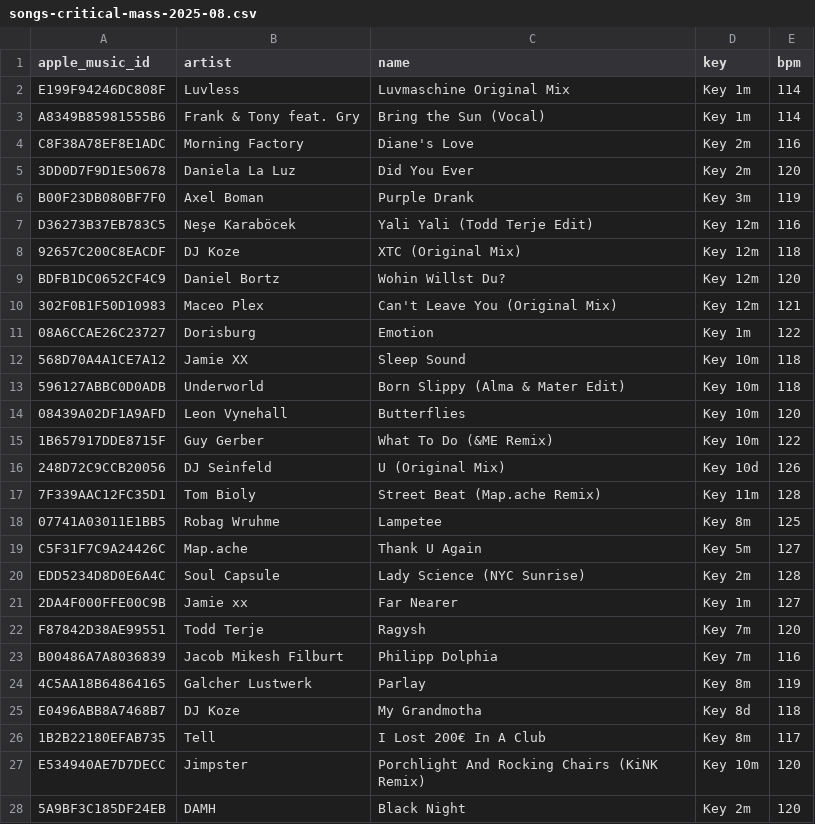
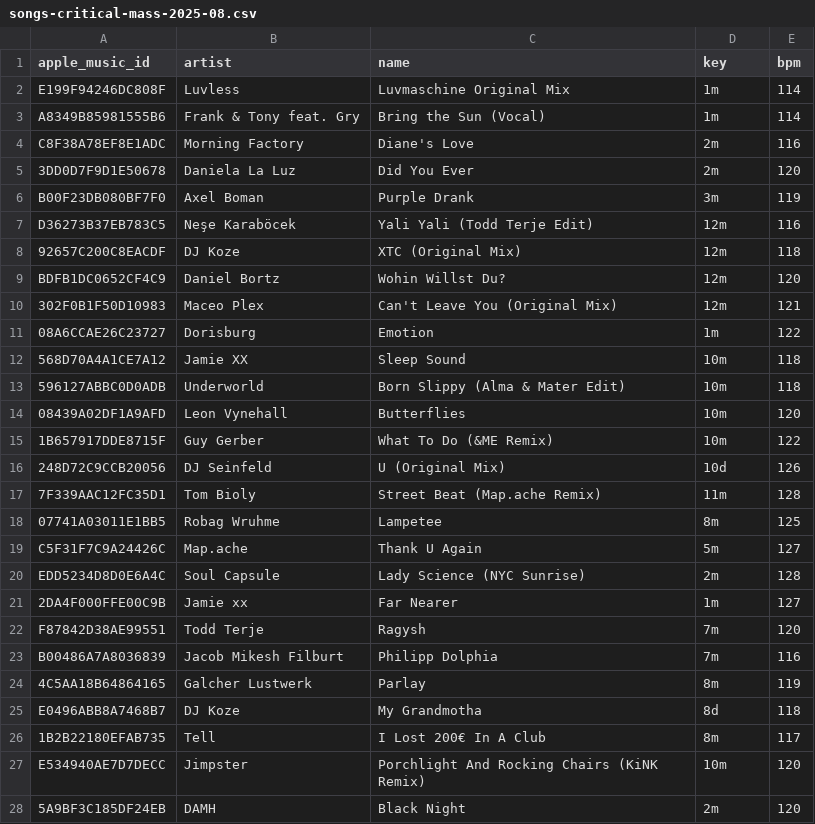
Before and after one commit to ArloL/music-stuff, a CSV file: data/songs-critical-mass-2025-08.csv, drawn as a sheet; only a part is shown; the diff covers the shown part only.

```diff
--- a/data/songs-critical-mass-2025-08.csv
+++ b/data/songs-critical-mass-2025-08.csv
@@ -1,28 +1,28 @@
 apple_music_id,artist,name,key,bpm
-E199F94246DC808F,Luvless,Luvmaschine Original Mix,Key 1m,114
-A8349B85981555B6,Frank & Tony feat. Gry,Bring the Sun (Vocal),Key 1m,114
-C8F38A78EF8E1ADC,Morning Factory,Diane's Love,Key 2m,116
-3DD0D7F9D1E50678,Daniela La Luz,Did You Ever,Key 2m,120
-B00F23DB080BF7F0,Axel Boman,Purple Drank,Key 3m,119
-D36273B37EB783C5,Neşe Karaböcek,Yali Yali (Todd Terje Edit),Key 12m,116
-92657C200C8EACDF,DJ Koze,XTC (Original Mix),Key 12m,118
-BDFB1DC0652CF4C9,Daniel Bortz,Wohin Willst Du?,Key 12m,120
-302F0B1F50D10983,Maceo Plex,Can't Leave You (Original Mix),Key 12m,121
-08A6CCAE26C23727,Dorisburg,Emotion,Key 1m,122
-568D70A4A1CE7A12,Jamie XX,Sleep Sound,Key 10m,118
-596127ABBC0D0ADB,Underworld,Born Slippy (Alma & Mater Edit),Key 10m,118
-08439A02DF1A9AFD,Leon Vynehall,Butterflies,Key 10m,120
-1B657917DDE8715F,Guy Gerber,What To Do (&ME Remix),Key 10m,122
-248D72C9CCB20056,DJ Seinfeld,U (Original Mix),Key 10d,126
-7F339AAC12FC35D1,Tom Bioly,Street Beat (Map.ache Remix),Key 11m,128
-07741A03011E1BB5,Robag Wruhme,Lampetee,Key 8m,125
-C5F31F7C9A24426C,Map.ache,Thank U Again,Key 5m,127
-EDD5234D8D0E6A4C,Soul Capsule,Lady Science (NYC Sunrise),Key 2m,128
-2DA4F000FFE00C9B,Jamie xx,Far Nearer,Key 1m,127
-F87842D38AE99551,Todd Terje,Ragysh,Key 7m,120
-B00486A7A8036839,Jacob Mikesh Filburt,Philipp Dolphia,Key 7m,116
-4C5AA18B64864165,Galcher Lustwerk,Parlay,Key 8m,119
-E0496ABB8A7468B7,DJ Koze,My Grandmotha,Key 8d,118
-1B2B22180EFAB735,Tell,I Lost 200€ In A Club,Key 8m,117
-E534940AE7D7DECC,Jimpster,Porchlight And Rocking Chairs (KiNK Remix),Key 10m,120
-5A9BF3C185DF24EB,DAMH,Black Night,Key 2m,120
+E199F94246DC808F,Luvless,Luvmaschine Original Mix,1m,114
+A8349B85981555B6,Frank & Tony feat. Gry,Bring the Sun (Vocal),1m,114
+C8F38A78EF8E1ADC,Morning Factory,Diane's Love,2m,116
+3DD0D7F9D1E50678,Daniela La Luz,Did You Ever,2m,120
+B00F23DB080BF7F0,Axel Boman,Purple Drank,3m,119
+D36273B37EB783C5,Neşe Karaböcek,Yali Yali (Todd Terje Edit),12m,116
+92657C200C8EACDF,DJ Koze,XTC (Original Mix),12m,118
+BDFB1DC0652CF4C9,Daniel Bortz,Wohin Willst Du?,12m,120
+302F0B1F50D10983,Maceo Plex,Can't Leave You (Original Mix),12m,121
+08A6CCAE26C23727,Dorisburg,Emotion,1m,122
+568D70A4A1CE7A12,Jamie XX,Sleep Sound,10m,118
+596127ABBC0D0ADB,Underworld,Born Slippy (Alma & Mater Edit),10m,118
+08439A02DF1A9AFD,Leon Vynehall,Butterflies,10m,120
+1B657917DDE8715F,Guy Gerber,What To Do (&ME Remix),10m,122
+248D72C9CCB20056,DJ Seinfeld,U (Original Mix),10d,126
+7F339AAC12FC35D1,Tom Bioly,Street Beat (Map.ache Remix),11m,128
+07741A03011E1BB5,Robag Wruhme,Lampetee,8m,125
+C5F31F7C9A24426C,Map.ache,Thank U Again,5m,127
+EDD5234D8D0E6A4C,Soul Capsule,Lady Science (NYC Sunrise),2m,128
+2DA4F000FFE00C9B,Jamie xx,Far Nearer,1m,127
+F87842D38AE99551,Todd Terje,Ragysh,7m,120
+B00486A7A8036839,Jacob Mikesh Filburt,Philipp Dolphia,7m,116
+4C5AA18B64864165,Galcher Lustwerk,Parlay,8m,119
+E0496ABB8A7468B7,DJ Koze,My Grandmotha,8d,118
+1B2B22180EFAB735,Tell,I Lost 200€ In A Club,8m,117
+E534940AE7D7DECC,Jimpster,Porchlight And Rocking Chairs (KiNK Remix),10m,120
+5A9BF3C185DF24EB,DAMH,Black Night,2m,120
```
Also changed, not shown: 2 edited cells elsewhere in this file, data/songs-critical-mass-next.csv, data/songs-would-play-and-didnt.csv, 10 other files.
